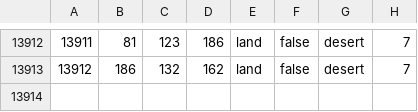
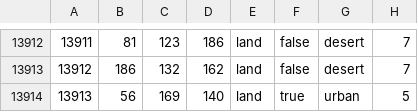
Before and after one commit to swf541/ColdWarIronCurtain, a CSV file: Cold War Iron Curtain/map/definition.csv, drawn as a sheet; only a part is shown, gaps mark what is left out.

```diff
--- a/Cold War Iron Curtain/map/definition.csv
+++ b/Cold War Iron Curtain/map/definition.csv
@@ -13913 +13913,2 @@
 13912;186;132;162;land;false;desert;7
+13913;56;169;140;land;true;urban;5
```
Also changed, not shown: 10 other files.
